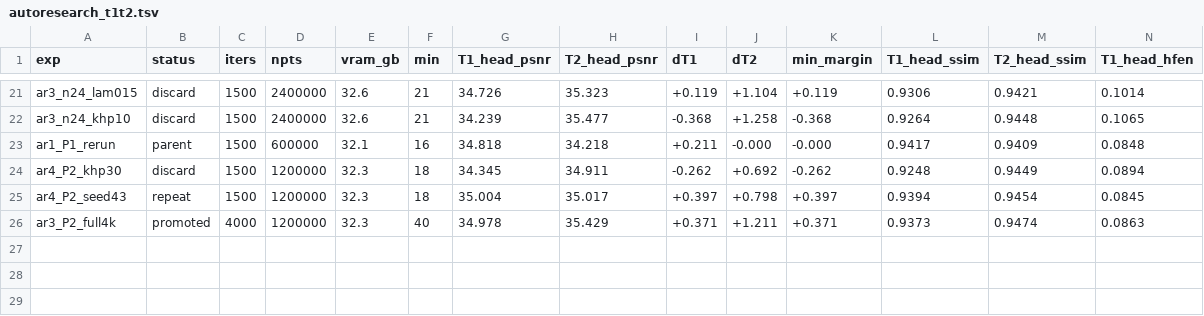
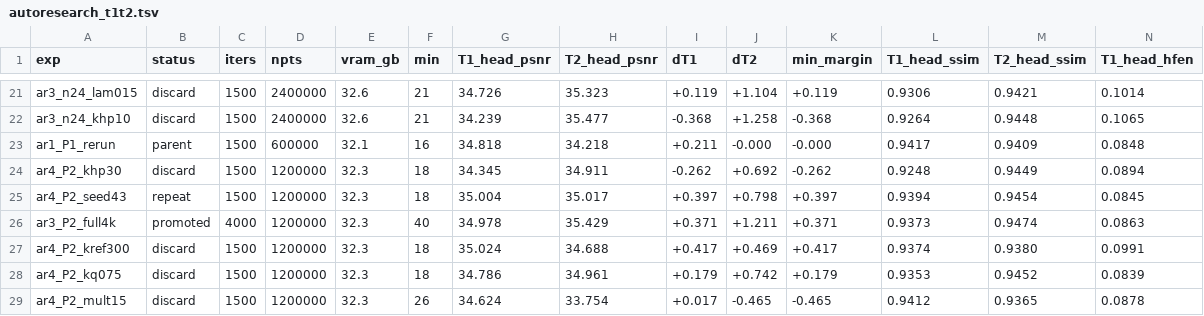
Before and after one commit to sober235/mcgs, a TSV file: autoresearch_t1t2.tsv, drawn as a sheet; only a part is shown, gaps mark what is left out; rows hold the shown columns only; the diff names each change by its address in the sheet, - before the commit and + after, or states it on an @@ line.

Commit message:
autoresearch t1t2: round 4 - smoothing-side knobs do not buy head SSIM; watchdog incident and the detached relaunch

```diff
--- a/autoresearch_t1t2.tsv
+++ b/autoresearch_t1t2.tsv
+row 27: ar4_P2_kref300 | discard | 1500 | 1200000 | 32.3 | 18 | 35.024 | 34.688 | +0.417 | +0.469 | +0.417 | 0.9374 | 0.9380 | 0.0991
+row 28: ar4_P2_kq075 | discard | 1500 | 1200000 | 32.3 | 18 | 34.786 | 34.961 | +0.179 | +0.742 | +0.179 | 0.9353 | 0.9452 | 0.0839
+row 29: ar4_P2_mult15 | discard | 1500 | 1200000 | 32.3 | 26 | 34.624 | 33.754 | +0.017 | -0.465 | -0.465 | 0.9412 | 0.9365 | 0.0878
```
Also changed, not shown: 1 other file.
